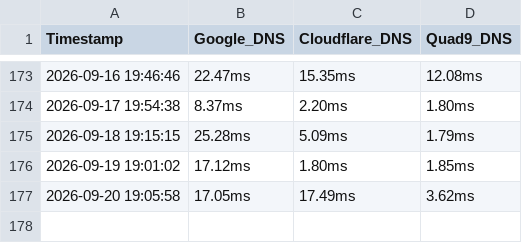
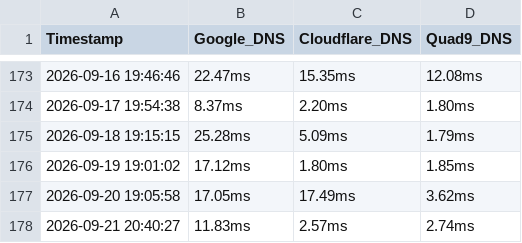
Before and after one commit to seroLinen/chaski-link, a CSV file: network_log.csv, drawn as a sheet; only a part is shown, gaps mark what is left out.

```diff
--- a/network_log.csv
+++ b/network_log.csv
@@ -177 +177,2 @@ Timestamp,Google_DNS,Cloudflare_DNS,Quad9_DNS
 2026-09-20 19:05:58,17.05ms,17.49ms,3.62ms
+2026-09-21 20:40:27,11.83ms,2.57ms,2.74ms
```
Also changed, not shown: 1 other file.
